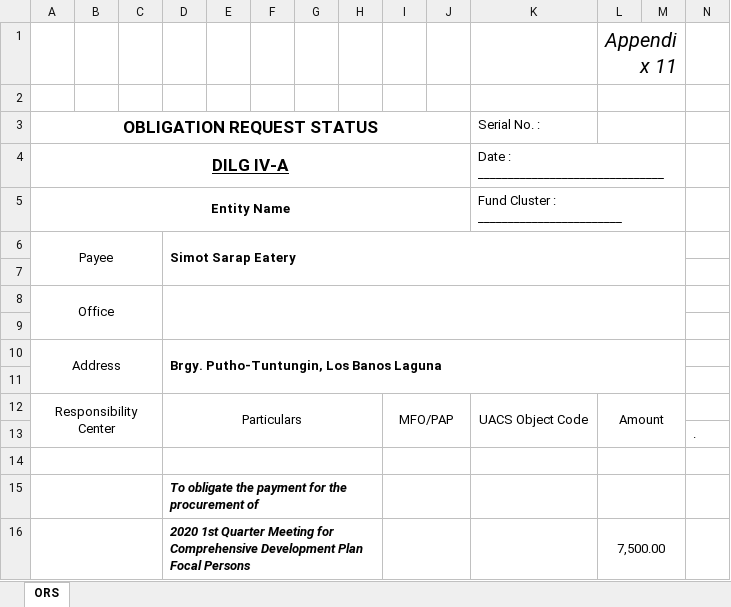
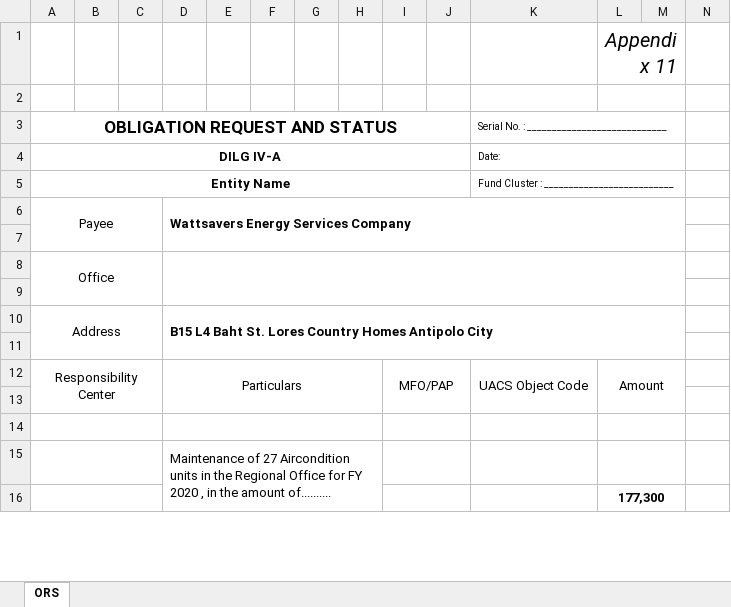
Before and after one commit to princezhian19/fas2020, an Excel workbook: export_ors.xlsx, sheet ORS, drawn as a sheet; only a part is shown; values as stored, in another font and other column widths than the file's, no borders; removed rows and columns are numbered as before the commit, all else as after; the diff covers the shown part only; the diff names each change by its address in the sheet, - before the commit and + after, or states it on an @@ line.

```diff
--- a/export_ors.xlsx (sheet ORS)
+++ b/export_ors.xlsx (sheet ORS)
-row 3: OBLIGATION REQUEST STATUS |  |  |  |  |  |  |  |  |  | Serial No. :
+row 3: OBLIGATION REQUEST AND STATUS |  |  |  |  |  |  |  |  |  | Serial No. : ____________________________
@@ A4 text size: smaller, underline: on → off @@
-K4: Date : _______________________________
+K4: Date:
@@ K4:K5 text size: smaller @@
-K5: Fund Cluster : ________________________
+K5: Fund Cluster : __________________________
-D6: Simot Sarap Eatery
+D6: Wattsavers Energy Services Company
-D10: Brgy. Putho-Tuntungin, Los Banos Laguna
+D10: B15 L4 Baht St. Lores Country Homes Antipolo City
-A12:C13 merged
+A12:C13 merged
-D12:H13 merged
+D12:H13 merged
-I12:J13 merged
+I12:J13 merged
-K12:K13 merged
+K12:K13 merged
-L12:M13 merged
+L12:M13 merged
-row 13:  |  |  |  |  |  |  |  |  |  |  |  |  | .
-A14:C14 merged
-D14:H14 merged
-I14:J14 merged
-L14:M14 merged
+row 14: (empty)
-D15: To obligate the payment for the procurement of
+D15: Maintenance of 27 Aircondition units in the Regional Office for FY 2020 , in the amount of..........
@@ D15 bold: on → off, italic: on → off @@
-D15:H15 merged
+D15:H20 merged
-row 16:  |  |  | 2020 1st Quarter Meeting for Comprehensive Development Plan Focal Persons |  |  |  |  |  |  |  | 7,500.00
+row 16:  |  |  |  |  |  |  |  |  |  |  | 177,300
```
Also changed, not shown: 12 added rows, 1 removed row, 12 edited cells, cell formats and merged cells elsewhere in this sheet, 15 other files.
